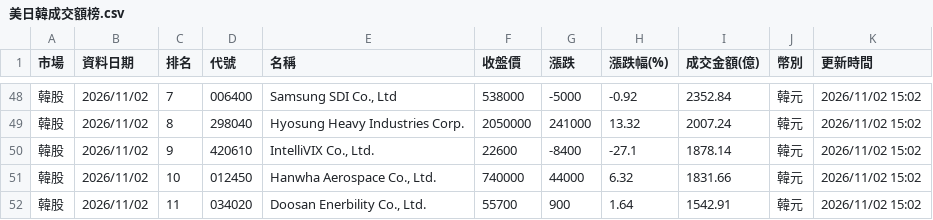
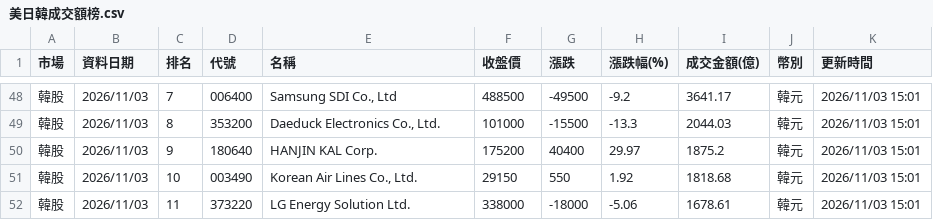
Before and after one commit to ntuacurry/stock-data, a CSV file: 美日韓成交額榜.csv, drawn as a sheet; only a part is shown, gaps mark what is left out; the diff covers the shown part only.

```diff
--- a/美日韓成交額榜.csv
+++ b/美日韓成交額榜.csv
@@ -48,5 +48,5 @@
-韓股,2026/11/02,7,006400,"Samsung SDI Co., Ltd",538000,-5000,-0.92,2352.84,韓元,2026/11/02 15:02
-韓股,2026/11/02,8,298040,Hyosung Heavy Industries Corp.,2050000,241000,13.32,2007.24,韓元,2026/11/02 15:02
-韓股,2026/11/02,9,420610,"IntelliVIX Co., Ltd.",22600,-8400,-27.1,1878.14,韓元,2026/11/02 15:02
-韓股,2026/11/02,10,012450,"Hanwha Aerospace Co., Ltd.",740000,44000,6.32,1831.66,韓元,2026/11/02 15:02
-韓股,2026/11/02,11,034020,"Doosan Enerbility Co., Ltd.",55700,900,1.64,1542.91,韓元,2026/11/02 15:02
+韓股,2026/11/03,7,006400,"Samsung SDI Co., Ltd",488500,-49500,-9.2,3641.17,韓元,2026/11/03 15:01
+韓股,2026/11/03,8,353200,"Daeduck Electronics Co., Ltd.",101000,-15500,-13.3,2044.03,韓元,2026/11/03 15:01
+韓股,2026/11/03,9,180640,HANJIN KAL Corp.,175200,40400,29.97,1875.2,韓元,2026/11/03 15:01
+韓股,2026/11/03,10,003490,"Korean Air Lines Co., Ltd.",29150,550,1.92,1818.68,韓元,2026/11/03 15:01
+韓股,2026/11/03,11,373220,LG Energy Solution Ltd.,338000,-18000,-5.06,1678.61,韓元,2026/11/03 15:01
```
Also changed, not shown: 154 edited cells elsewhere in this file.
